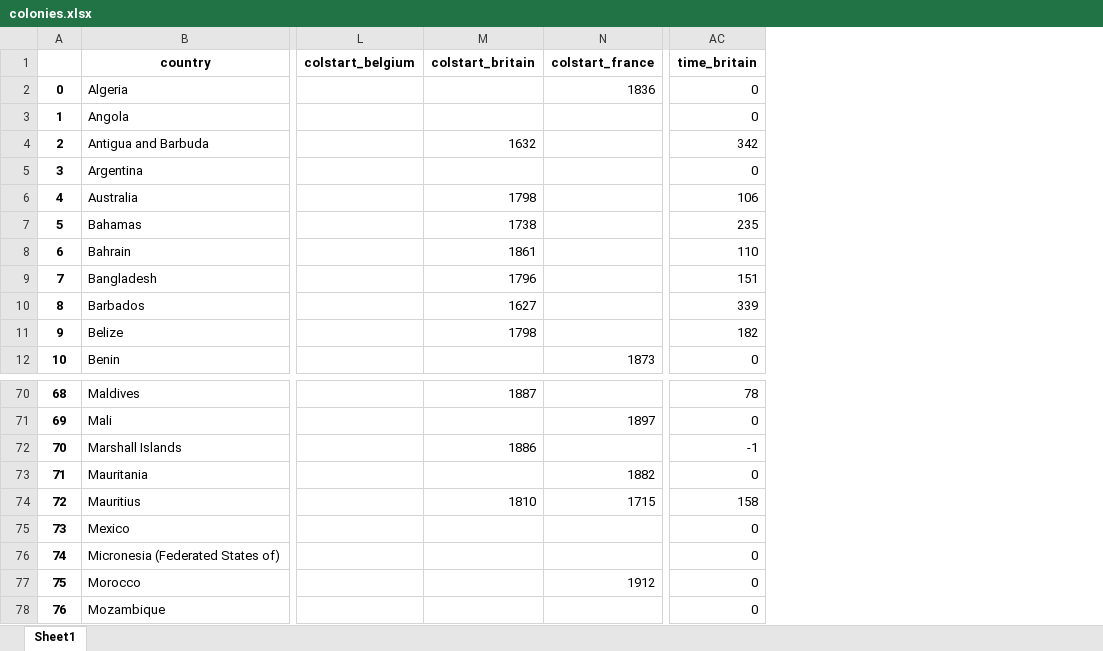
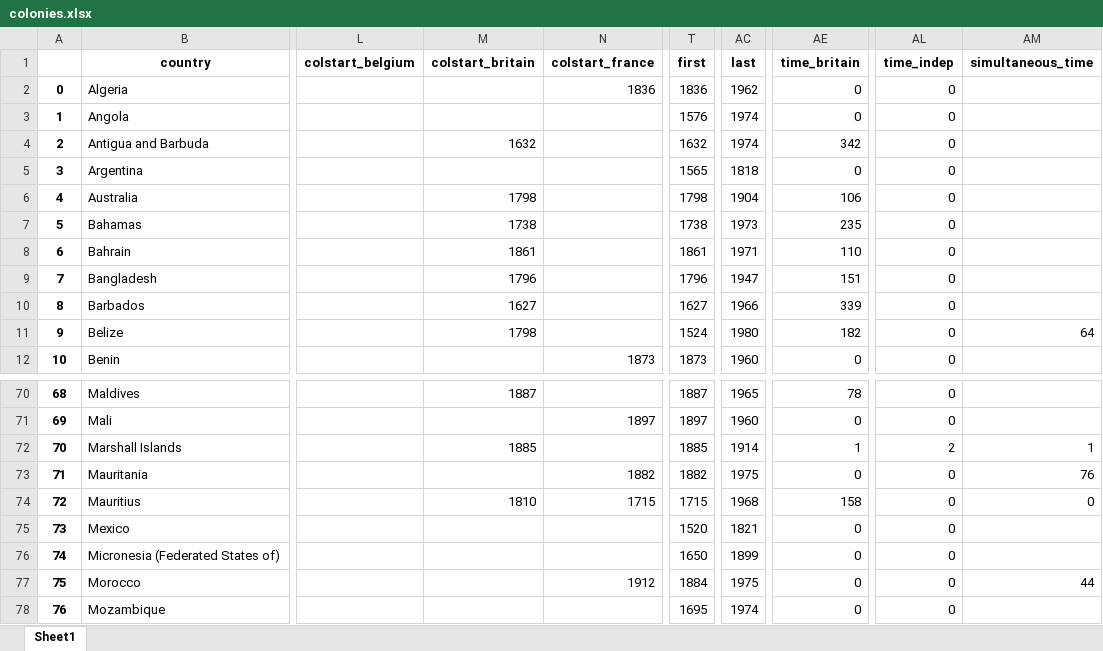
Before and after one commit to jpmvbastos/ColonialLegacy, an Excel workbook: colonies.xlsx, sheet Sheet1, drawn as a sheet; only a part is shown, gaps mark what is left out; values as stored, in another font and other column widths than the file's, no borders; addresses are those after the commit; the diff names each change by its address in the sheet, - before the commit and + after, or states it on an @@ line.

Commit message:
Corrections
Corrected time_total for countries that were simultaneously ruled by more than one European power.

```diff
--- a/colonies.xlsx (sheet Sheet1)
+++ b/colonies.xlsx (sheet Sheet1)
+column T (first), rows 2-12: 1836 | 1576 | 1632 | 1565 | 1798 | 1738 | 1861 | 1796 | 1627 | 1524 | 1873; rows 70-78: 1887 | 1897 | 1885 | 1882 | 1715 | 1520 | 1650 | 1884 | 1695
+column AC (last), rows 2-12: 1962 | 1974 | 1974 | 1818 | 1904 | 1973 | 1971 | 1947 | 1966 | 1980 | 1960; rows 70-78: 1965 | 1960 | 1914 | 1975 | 1968 | 1821 | 1899 | 1975 | 1974
+column AL (time_indep), rows 2-12: all 0; rows 70-78: 0 | 0 | 2 | 0 | 0 | 0 | 0 | 0 | 0
+column AM (simultaneous_time), row 11: 64; rows 72-77: 1 | 76 | 0 |  |  | 44
-M72 (colstart_britain): 1886
+M72 (colstart_britain): 1885
-AE72 (time_britain): -1
+AE72 (time_britain): 1
```
